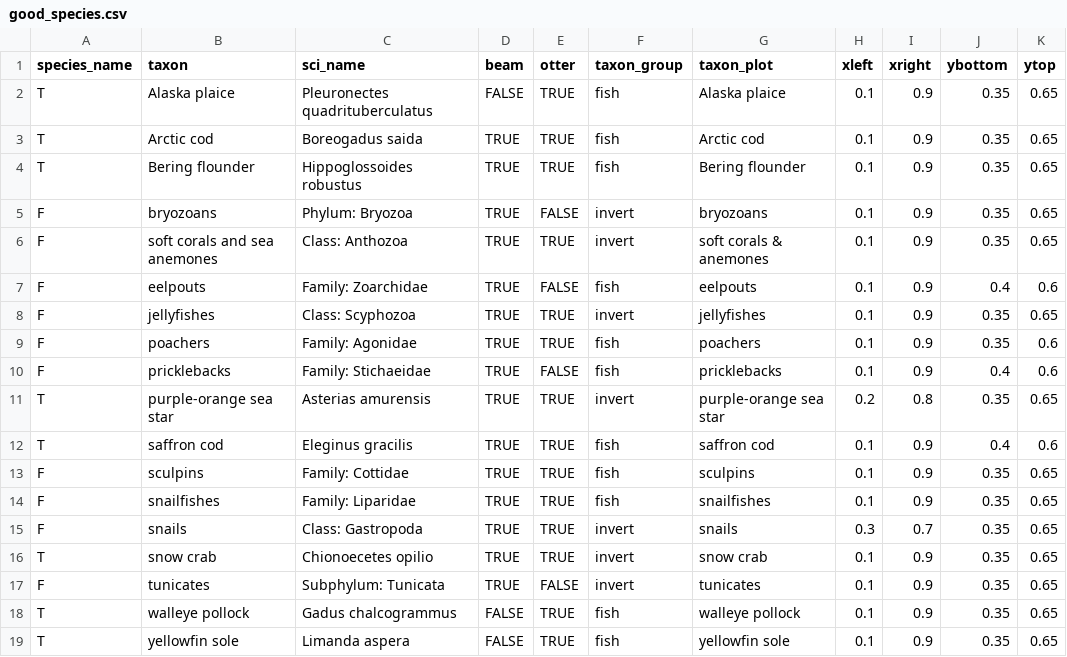
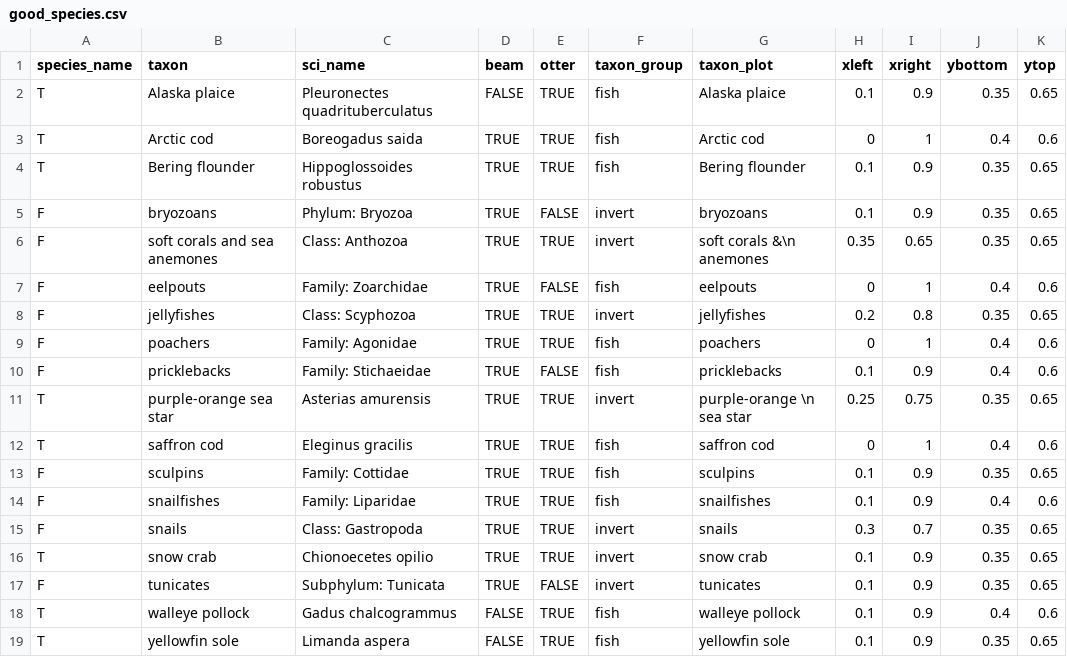
Before and after one commit to zoyafuso-NOAA/chukchi_survey_evaluation, a CSV file: results/good_species.csv, drawn as a sheet.

Commit message:
modified shapes of images

```diff
--- a/results/good_species.csv
+++ b/results/good_species.csv
@@ -2,14 +2,14 @@ species_name,taxon,sci_name,beam,otter,taxon_group,taxon_plot,xleft,xright,ybott
 T,Alaska plaice,Pleuronectes quadrituberculatus,FALSE,TRUE,fish,Alaska plaice,0.1,0.9,0.35,0.65
-T,Arctic cod,Boreogadus saida,TRUE,TRUE,fish,Arctic cod,0.1,0.9,0.35,0.65
+T,Arctic cod,Boreogadus saida,TRUE,TRUE,fish,Arctic cod,0,1,0.4,0.6
 T,Bering flounder,Hippoglossoides robustus,TRUE,TRUE,fish,Bering flounder,0.1,0.9,0.35,0.65
 F,bryozoans,Phylum: Bryozoa,TRUE,FALSE,invert,bryozoans,0.1,0.9,0.35,0.65
-F,soft corals and sea anemones,Class: Anthozoa,TRUE,TRUE,invert,soft corals & anemones,0.1,0.9,0.35,0.65
-F,eelpouts,Family: Zoarchidae,TRUE,FALSE,fish,eelpouts,0.1,0.9,0.4,0.6
-F,jellyfishes,Class: Scyphozoa,TRUE,TRUE,invert,jellyfishes,0.1,0.9,0.35,0.65
-F,poachers,Family: Agonidae,TRUE,TRUE,fish,poachers,0.1,0.9,0.35,0.6
+F,soft corals and sea anemones,Class: Anthozoa,TRUE,TRUE,invert,soft corals &\n anemones,0.35,0.65,0.35,0.65
+F,eelpouts,Family: Zoarchidae,TRUE,FALSE,fish,eelpouts,0,1,0.4,0.6
+F,jellyfishes,Class: Scyphozoa,TRUE,TRUE,invert,jellyfishes,0.2,0.8,0.35,0.65
+F,poachers,Family: Agonidae,TRUE,TRUE,fish,poachers,0,1,0.4,0.6
 F,pricklebacks,Family: Stichaeidae,TRUE,FALSE,fish,pricklebacks,0.1,0.9,0.4,0.6
-T,purple-orange sea star,Asterias amurensis,TRUE,TRUE,invert,purple-orange sea star,0.2,0.8,0.35,0.65
-T,saffron cod,Eleginus gracilis,TRUE,TRUE,fish,saffron cod,0.1,0.9,0.4,0.6
+T,purple-orange sea star,Asterias amurensis,TRUE,TRUE,invert,purple-orange \n sea star,0.25,0.75,0.35,0.65
+T,saffron cod,Eleginus gracilis,TRUE,TRUE,fish,saffron cod,0,1,0.4,0.6
 F,sculpins,Family: Cottidae,TRUE,TRUE,fish,sculpins,0.1,0.9,0.35,0.65
-F,snailfishes,Family: Liparidae,TRUE,TRUE,fish,snailfishes,0.1,0.9,0.35,0.65
+F,snailfishes,Family: Liparidae,TRUE,TRUE,fish,snailfishes,0.1,0.9,0.4,0.6
 F,snails,Class: Gastropoda,TRUE,TRUE,invert,snails,0.3,0.7,0.35,0.65
@@ -17,3 +17,3 @@ T,snow crab,Chionoecetes opilio,TRUE,TRUE,invert,snow crab,0.1,0.9,0.35,0.65
 F,tunicates,Subphylum: Tunicata,TRUE,FALSE,invert,tunicates,0.1,0.9,0.35,0.65
-T,walleye pollock,Gadus chalcogrammus,FALSE,TRUE,fish,walleye pollock,0.1,0.9,0.35,0.65
+T,walleye pollock,Gadus chalcogrammus,FALSE,TRUE,fish,walleye pollock,0.1,0.9,0.4,0.6
 T,yellowfin sole,Limanda aspera,FALSE,TRUE,fish,yellowfin sole,0.1,0.9,0.35,0.65
```
